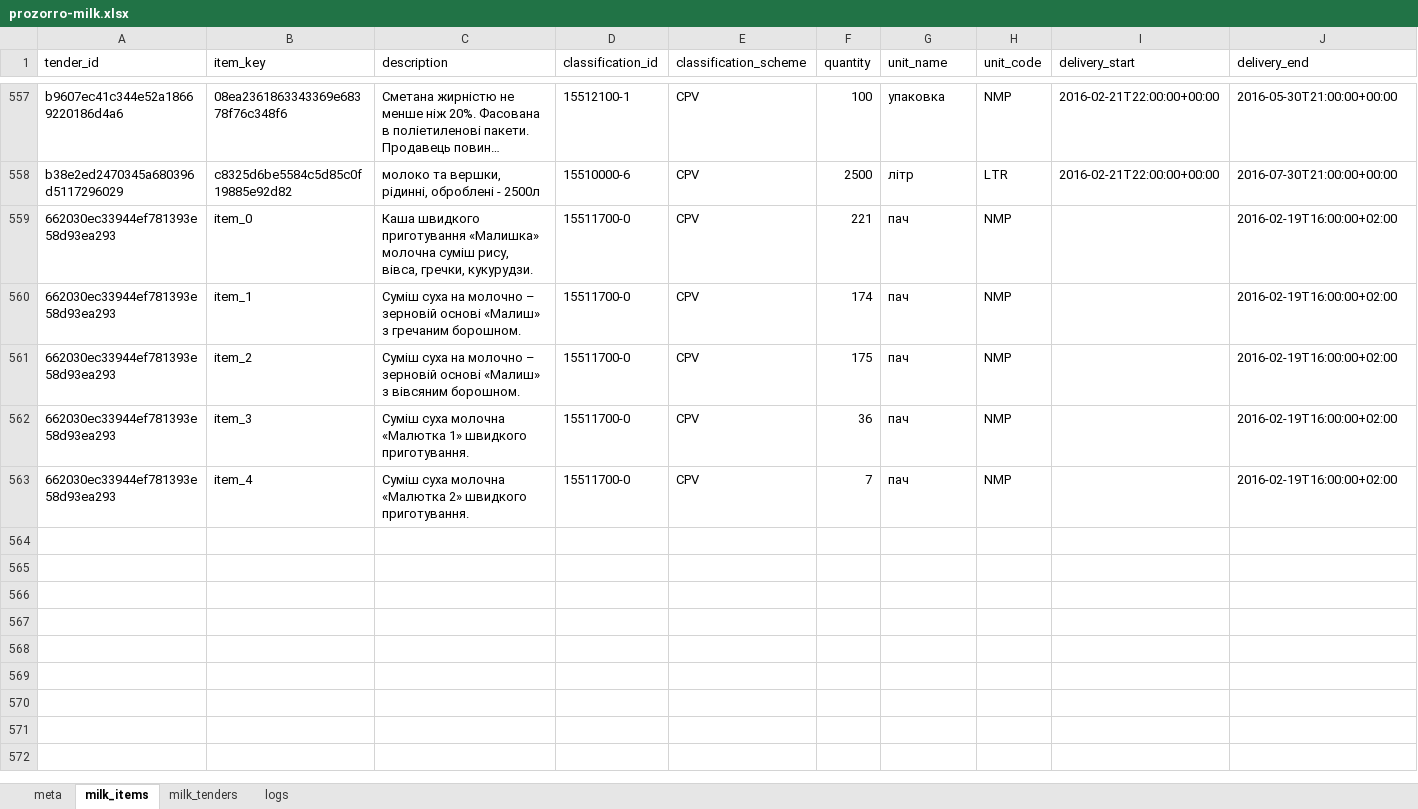
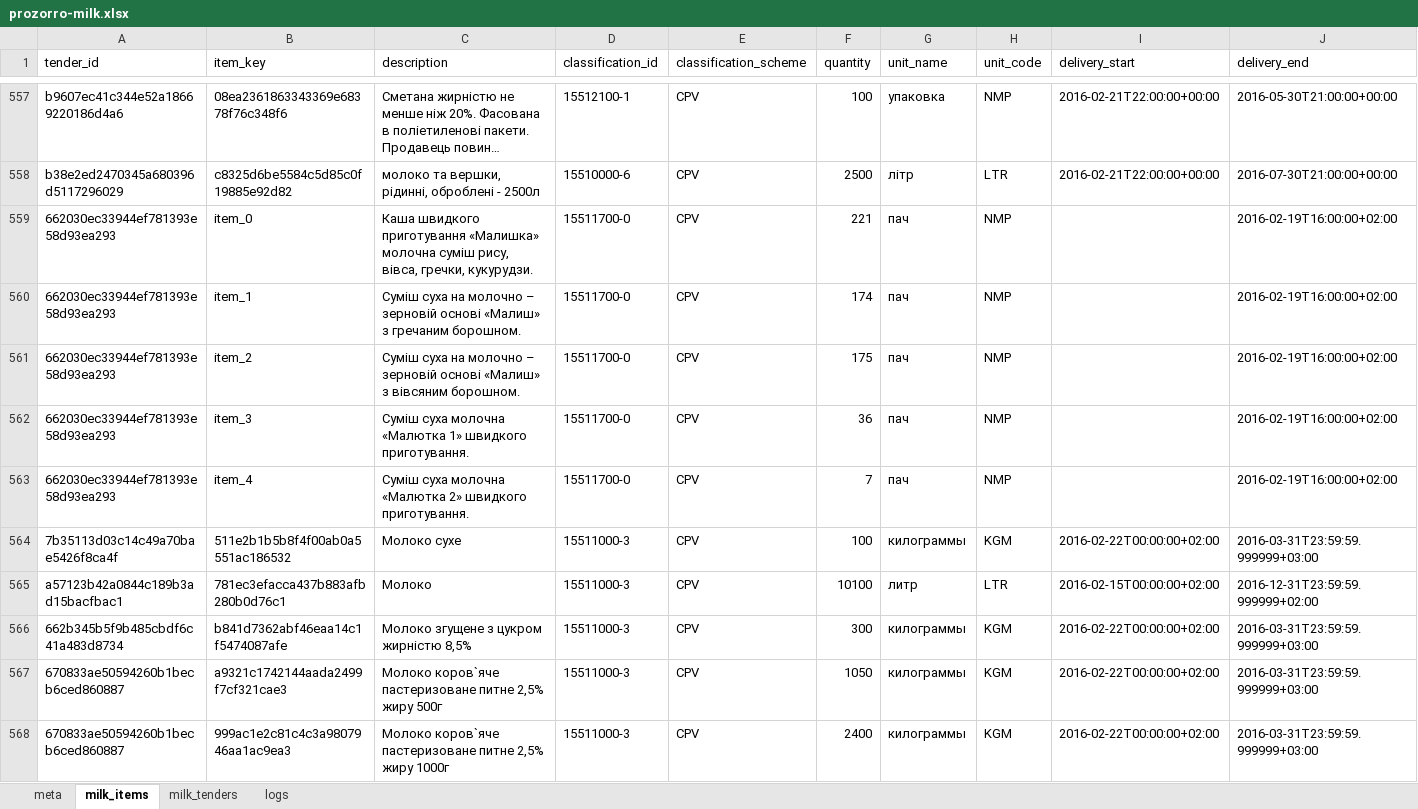
Before and after one commit to mcharniuk1-spec/qlik, an Excel workbook: data/prozorro-milk.xlsx, sheet milk_items, drawn as a sheet; only a part is shown, gaps mark what is left out; long unchanged cells end in …; values as stored, in another font and other column widths than the file's, no borders; rows hold the shown columns only; the diff covers the shown part only; the diff names each change by its address in the sheet, - before the commit and + after, or states it on an @@ line.

```diff
--- a/data/prozorro-milk.xlsx (sheet milk_items)
+++ b/data/prozorro-milk.xlsx (sheet milk_items)
+row 564: 7b35113d03c14c49a70bae5426f8ca4f | 511e2b1b5b8f4f00ab0a5551ac186532 | Молоко сухе | 15511000-3 | CPV | 100 | килограммы | KGM | 2016-02-22T00:00:00+02:00 | 2016-03-31T23:59:59.999999+03:00
+row 565: a57123b42a0844c189b3ad15bacfbac1 | 781ec3efacca437b883afb280b0d76c1 | Молоко | 15511000-3 | CPV | 10100 | литр | LTR | 2016-02-15T00:00:00+02:00 | 2016-12-31T23:59:59.999999+02:00
+row 566: 662b345b5f9b485cbdf6c41a483d8734 | b841d7362abf46eaa14c1f5474087afe | Молоко згущене з цукром жирністю 8,5% | 15511000-3 | CPV | 300 | килограммы | KGM | 2016-02-22T00:00:00+02:00 | 2016-03-31T23:59:59.999999+03:00
+row 567: 670833ae50594260b1becb6ced860887 | a9321c1742144aada2499f7cf321cae3 | Молоко коров`яче пастеризоване питне 2,5% жиру 500г | 15511000-3 | CPV | 1050 | килограммы | KGM | 2016-02-22T00:00:00+02:00 | 2016-03-31T23:59:59.999999+03:00
+row 568: 670833ae50594260b1becb6ced860887 | 999ac1e2c81c4c3a9807946aa1ac9ea3 | Молоко коров`яче пастеризоване питне 2,5% жиру 1000г | 15511000-3 | CPV | 2400 | килограммы | KGM | 2016-02-22T00:00:00+02:00 | 2016-03-31T23:59:59.999999+03:00
```
Also changed, not shown: 58 added rows elsewhere in this sheet, sheet milk_tenders, sheet logs, sheet meta, 3 other files.
